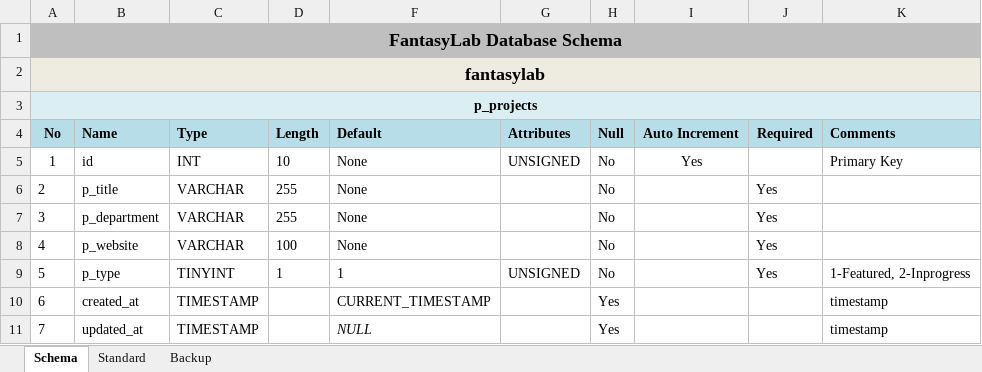
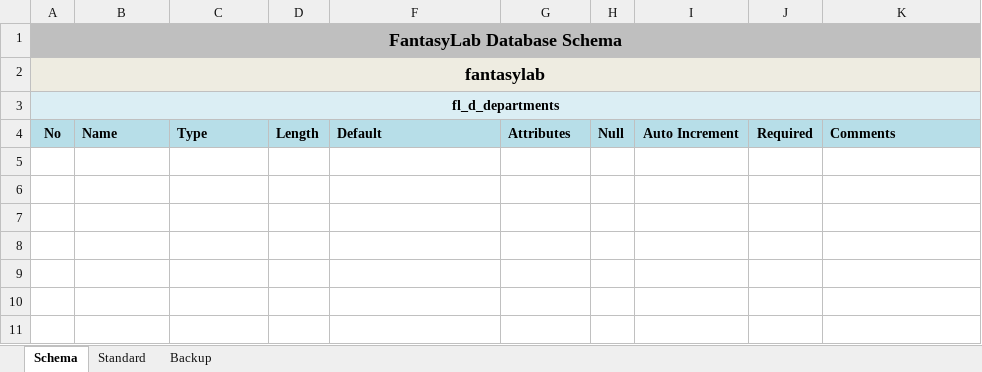
Before and after one commit to inxkrutik/fantasylabdocs, an Excel workbook: Database Schema Fantasylab.xlsx, sheet Schema, drawn as a sheet; values as stored, in another font and other column widths than the file's, no borders; the diff names each change by its address in the sheet, - before the commit and + after, or states it on an @@ line.

Commit message:
Revised Estimation : Reverted DB Schema

```diff
--- a/Database Schema Fantasylab.xlsx (sheet Schema)
+++ b/Database Schema Fantasylab.xlsx (sheet Schema)
-A3: p_projects
+A3: fl_d_departments
-row 5: 1 | id | INT | 10 | None | UNSIGNED | No | Yes |  | Primary Key
-row 6: 2 | p_title | VARCHAR | 255 | None |  | No |  | Yes
-row 7: 3 | p_department | VARCHAR | 255 | None |  | No |  | Yes
-row 8: 4 | p_website | VARCHAR | 100 | None |  | No |  | Yes
-row 9: 5 | p_type | TINYINT | 1 | 1 | UNSIGNED | No |  | Yes | 1-Featured, 2-Inprogress
-row 10: 6 | created_at | TIMESTAMP |  | CURRENT_TIMESTAMP |  | Yes |  |  | timestamp
-row 11: 7 | updated_at | TIMESTAMP |  | NULL |  | Yes |  |  | timestamp
```
Also changed, not shown: hidden cells, FantasyLab-Laravel.xlsx.
